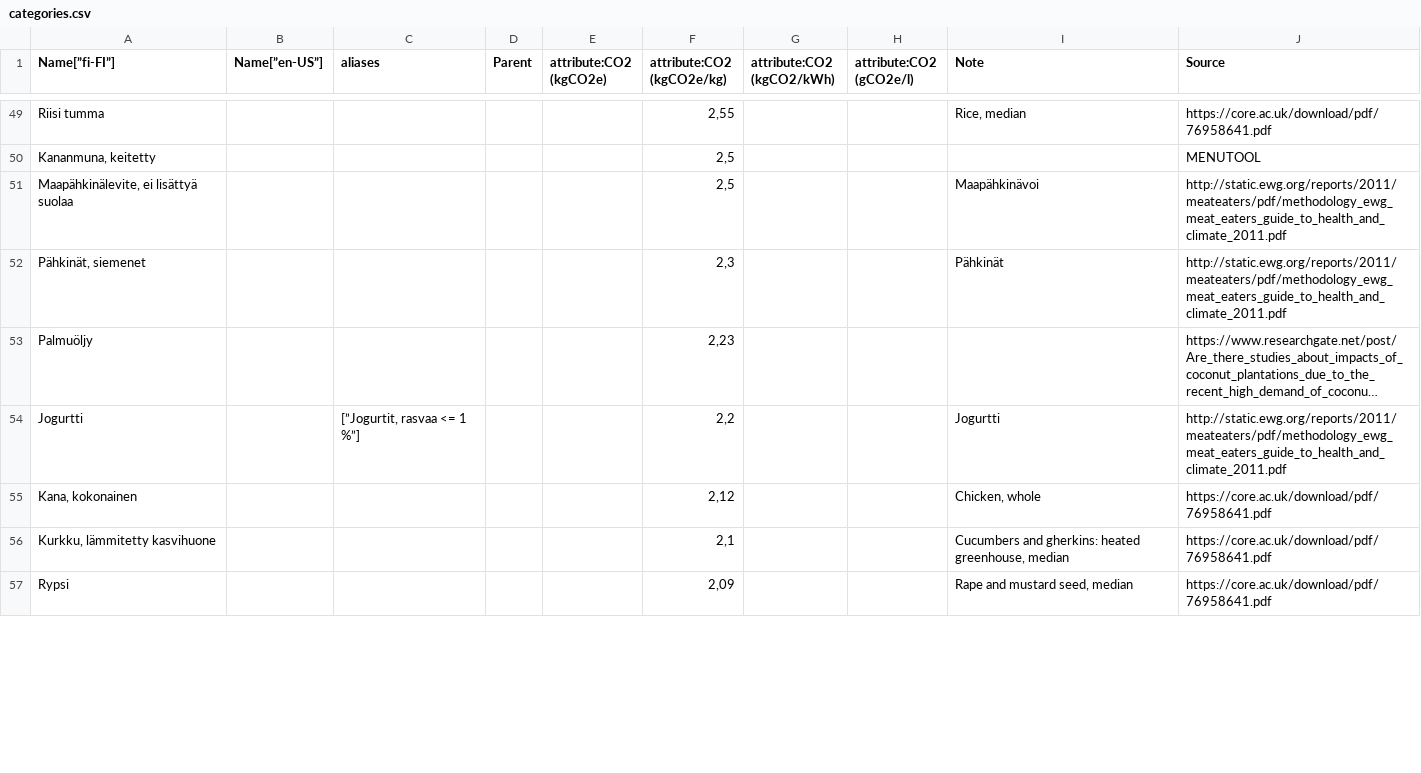
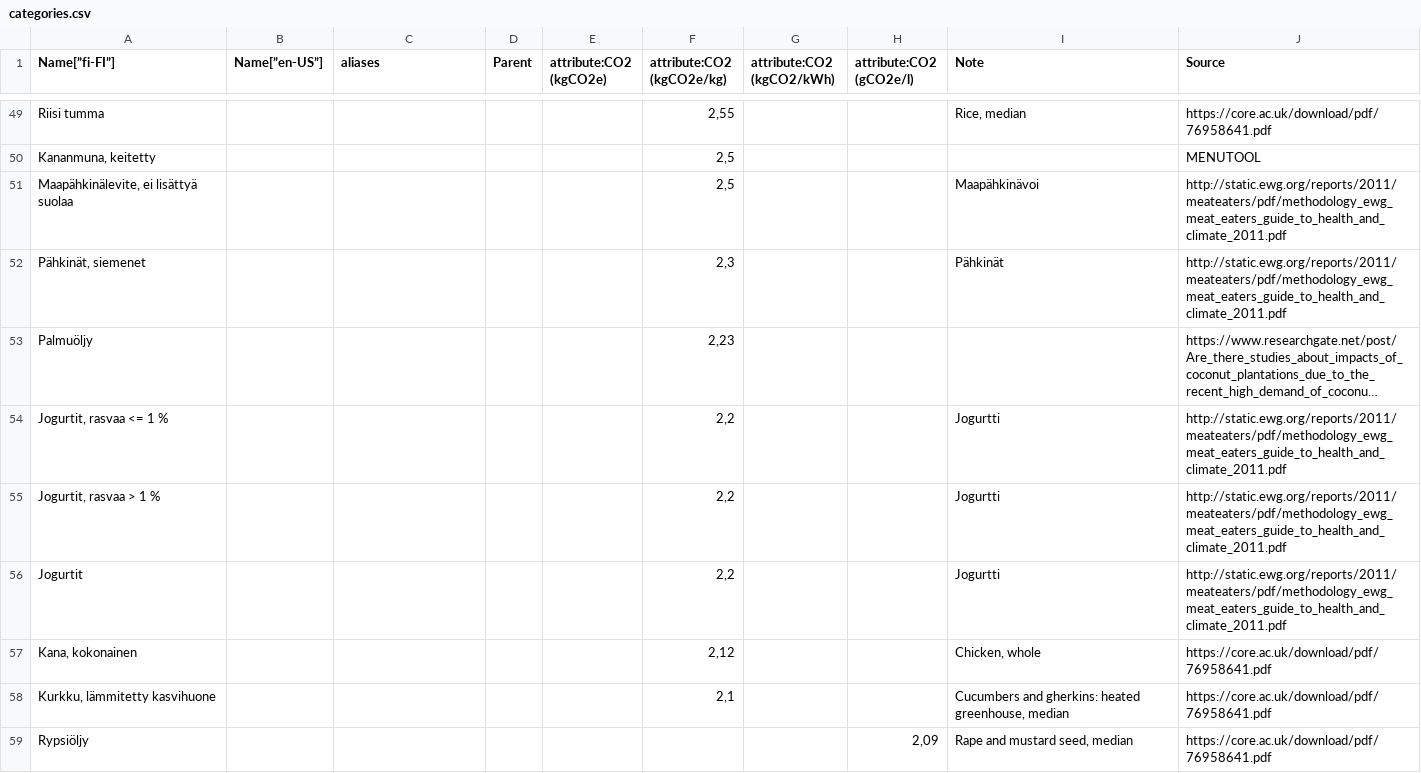
Before and after one commit to torava/pim-api, a CSV file: categories.csv, drawn as a sheet; only a part is shown, gaps mark what is left out; long unchanged cells end in …; removed rows and columns are numbered as before the commit, all else as after; the diff covers the shown part only; the diff names each change by its address in the sheet, - before the commit and + after, or states it on an @@ line.

Commit message:
Fixes orphan categories 1h

```diff
--- a/categories.csv
+++ b/categories.csv
+row 54: Jogurtit, rasvaa <= 1 % |  |  |  |  | 2,2 |  |  | Jogurtti | http://static.ewg.org/reports/2011/meateaters/pdf/methodology_ewg_meat_eaters_guide_to_health_and_climate_2011.pdf
+row 55: Jogurtit, rasvaa > 1 % |  |  |  |  | 2,2 |  |  | Jogurtti | http://static.ewg.org/reports/2011/meateaters/pdf/methodology_ewg_meat_eaters_guide_to_health_and_climate_2011.pdf
-A56 (Name[”fi-FI”]): Jogurtti
+A56 (Name[”fi-FI”]): Jogurtit
-C56 (aliases): [”Jogurtit, rasvaa <= 1 %”]
+C56 (aliases): (empty)
-row 57: Rypsi |  |  |  |  | 2,09 |  |  | Rape and mustard seed, median | https://core.ac.uk/download/pdf/76958641.pdf
+row 59: Rypsiöljy |  |  |  |  |  |  | 2,09 | Rape and mustard seed, median | https://core.ac.uk/download/pdf/76958641.pdf
```
Also changed, not shown: 11 added rows, 5 removed rows and 36 edited cells elsewhere in this file.
